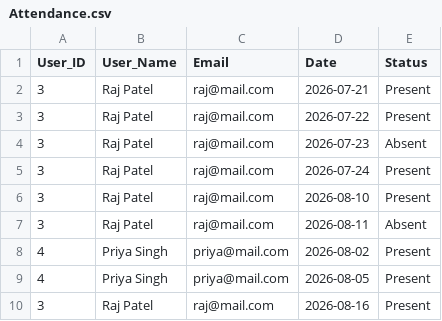
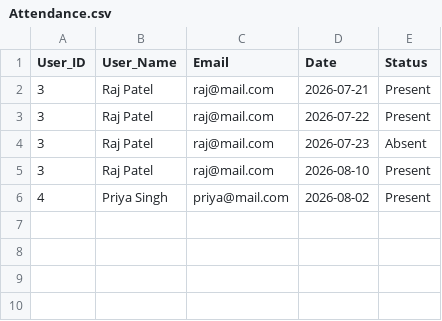
Before and after one commit to MunikLalluvadiya/python-playground, a CSV file: Coaching Institute/Attendance.csv, drawn as a sheet.

Commit message:
Coaching Institute

```diff
--- a/Coaching Institute/Attendance.csv
+++ b/Coaching Institute/Attendance.csv
@@ -4,7 +4,3 @@ User_ID,User_Name,Email,Date,Status
 3,Raj Patel,raj@mail.com,2026-07-23,Absent
-3,Raj Patel,raj@mail.com,2026-07-24,Present
 3,Raj Patel,raj@mail.com,2026-08-10,Present
-3,Raj Patel,raj@mail.com,2026-08-11,Absent
 4,Priya Singh,priya@mail.com,2026-08-02,Present
-4,Priya Singh,priya@mail.com,2026-08-05,Present
-3,Raj Patel,raj@mail.com,2026-08-16,Present
```
Also changed, not shown: Coaching Institute/Courses.csv, Coaching Institute/User.csv, 4 other files.
